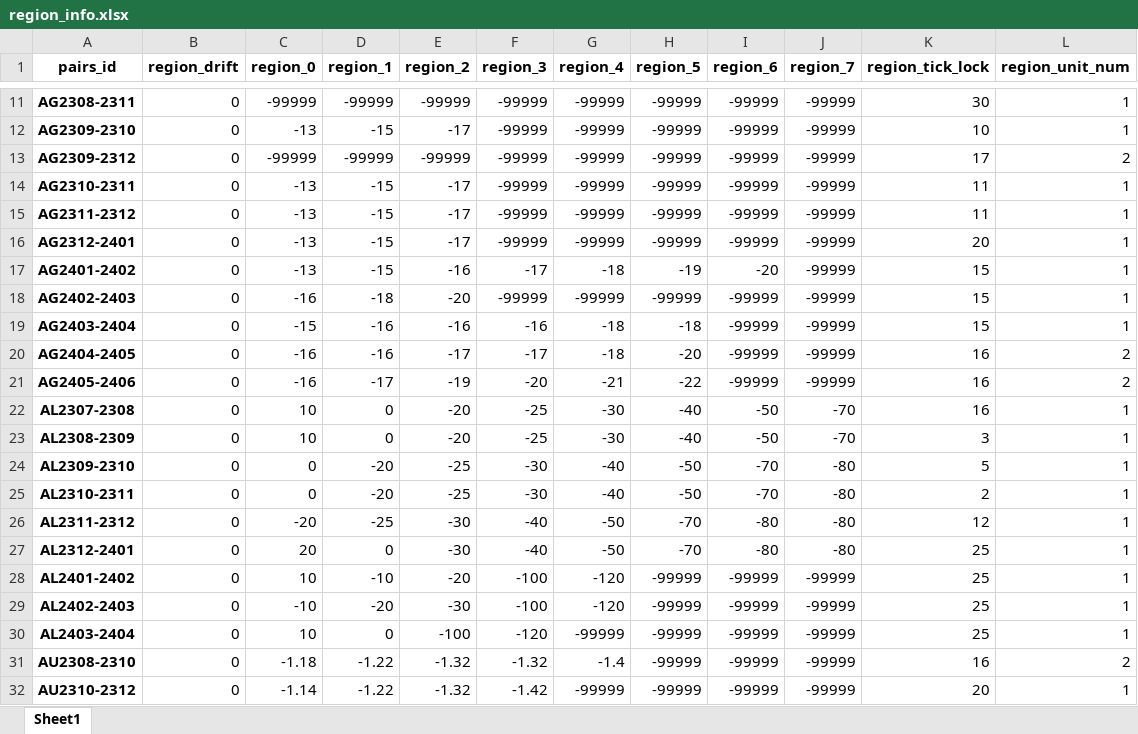
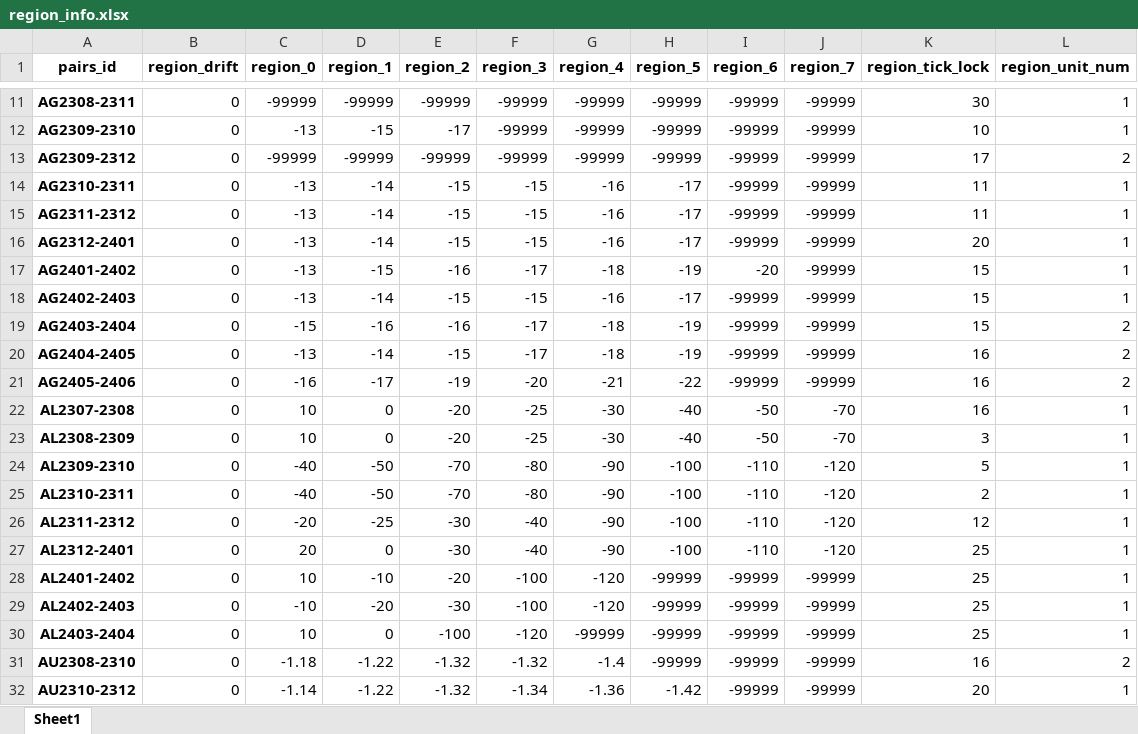
Before and after one commit to qihaiqianqiu/CTA_UI, an Excel workbook: info/region_info.xlsx, sheet Sheet1, drawn as a sheet; only a part is shown, gaps mark what is left out; values as stored, in another font and other column widths than the file's, no borders; the diff covers the shown part only; the diff names each change by its address in the sheet, - before the commit and + after, or states it on an @@ line.

```diff
--- a/info/region_info.xlsx (sheet Sheet1)
+++ b/info/region_info.xlsx (sheet Sheet1)
-D14:D16 (region_1): -15
+D14:D16 (region_1): -14
-E14:E16 (region_2): -17
+E14:E16 (region_2): -15
-F14:F16 (region_3): -99999
+F14:F16 (region_3): -15
-G14:G16 (region_4): -99999
+G14:G16 (region_4): -16
-H14:H16 (region_5): -99999
+H14:H16 (region_5): -17
-C18 (region_0): -16
+C18 (region_0): -13
-D18 (region_1): -18
+D18 (region_1): -14
-E18 (region_2): -20
+E18 (region_2): -15
-F18 (region_3): -99999
+F18 (region_3): -15
-G18 (region_4): -99999
+G18 (region_4): -16
-H18 (region_5): -99999
+H18 (region_5): -17
-F19 (region_3): -16
+F19 (region_3): -17
-H19 (region_5): -18
+H19 (region_5): -19
-L19 (region_unit_num): 1
+L19 (region_unit_num): 2
-C20 (region_0): -16
+C20 (region_0): -13
-D20 (region_1): -16
+D20 (region_1): -14
-E20 (region_2): -17
+E20 (region_2): -15
-H20 (region_5): -20
+H20 (region_5): -19
-C24:C25 (region_0): 0
+C24:C25 (region_0): -40
-D24:D25 (region_1): -20
+D24:D25 (region_1): -50
-E24:E25 (region_2): -25
+E24:E25 (region_2): -70
-F24:F25 (region_3): -30
+F24:F25 (region_3): -80
-G24:G25 (region_4): -40
+G24:G25 (region_4): -90
-H24:H25 (region_5): -50
+H24:H25 (region_5): -100
-I24:I25 (region_6): -70
+I24:I25 (region_6): -110
-J24:J27 (region_7): -80
+J24:J27 (region_7): -120
-G26:G27 (region_4): -50
+G26:G27 (region_4): -90
-H26:H27 (region_5): -70
+H26:H27 (region_5): -100
-I26:I27 (region_6): -80
+I26:I27 (region_6): -110
-F32 (region_3): -1.42
+F32 (region_3): -1.34
-G32 (region_4): -99999
+G32 (region_4): -1.36
-H32 (region_5): -99999
+H32 (region_5): -1.42
```
Also changed, not shown: 9 added rows, 1 removed row and 98 edited cells elsewhere in this sheet, info/account_info.xlsx, 10 other files.
